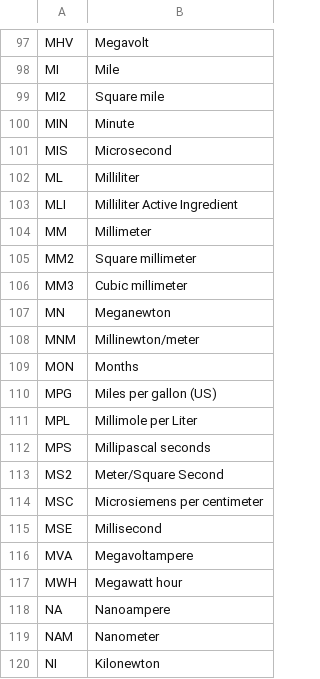
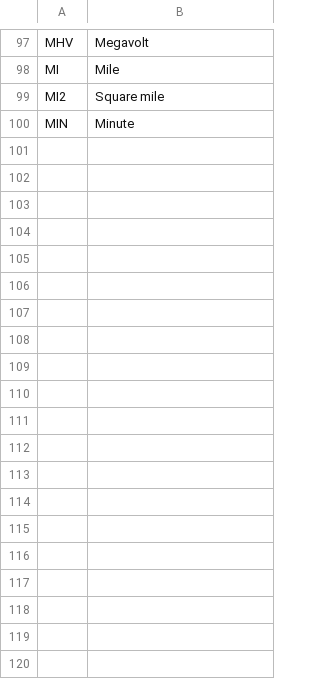
Before and after one commit to tantansir/2024-ERP-Material-Management-System-Design, a CSV file: MM/data/meaunit.csv, drawn as a sheet; only a part is shown, gaps mark what is left out; the diff covers the shown part only; the diff names each change by its address in the sheet, - before the commit and + after, or states it on an @@ line.

```diff
--- a/MM/data/meaunit.csv
+++ b/MM/data/meaunit.csv
-row 101: MIS | Microsecond
-row 102: ML | Milliliter
-row 103: MLI | Milliliter Active Ingredient
-row 104: MM | Millimeter
-row 105: MM2 | Square millimeter
-row 106: MM3 | Cubic millimeter
-row 107: MN | Meganewton
-row 108: MNM | Millinewton/meter
-row 109: MON | Months
-row 110: MPG | Miles per gallon (US)
-row 111: MPL | Millimole per Liter
-row 112: MPS | Millipascal seconds
-row 113: MS2 | Meter/Square Second
-row 114: MSC | Microsiemens per centimeter
-row 115: MSE | Millisecond
-row 116: MVA | Megavoltampere
-row 117: MWH | Megawatt hour
-row 118: NA | Nanoampere
-row 119: NAM | Nanometer
-row 120: NI | Kilonewton
```
Also changed, not shown: 49 removed rows elsewhere in this file, MM/data/country.csv, MM/data/currency.csv, 2 other files.
